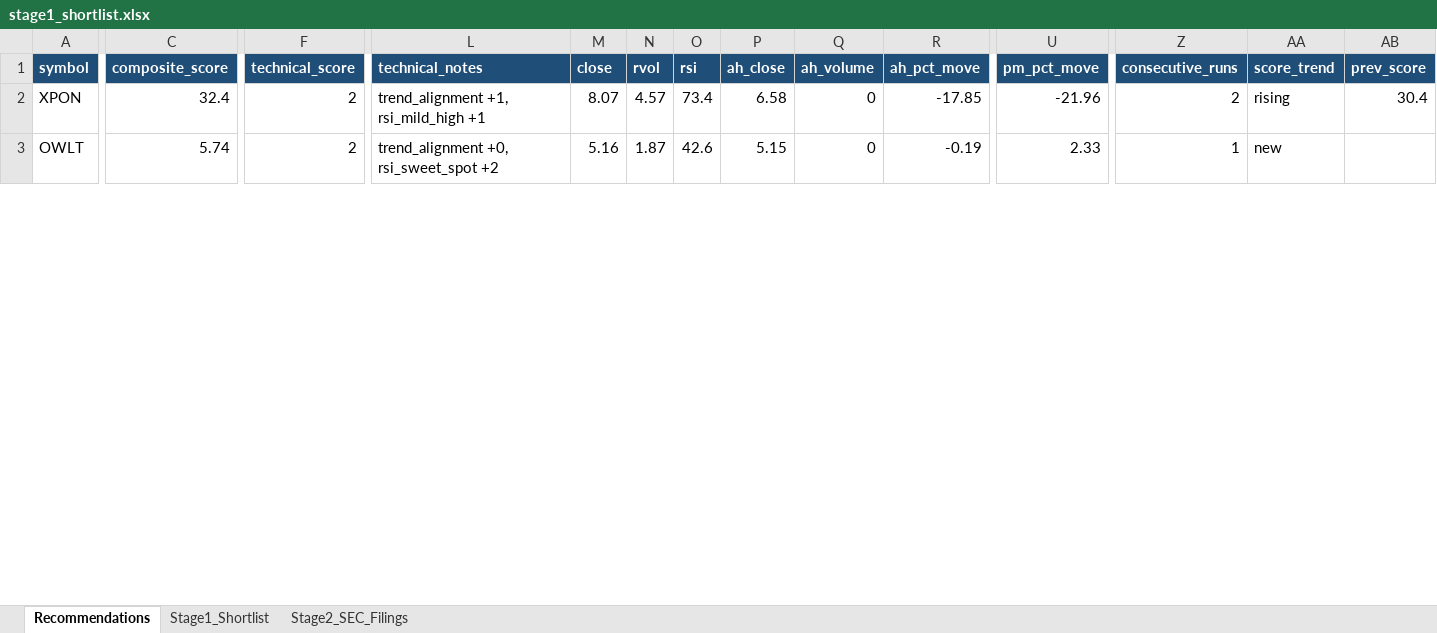
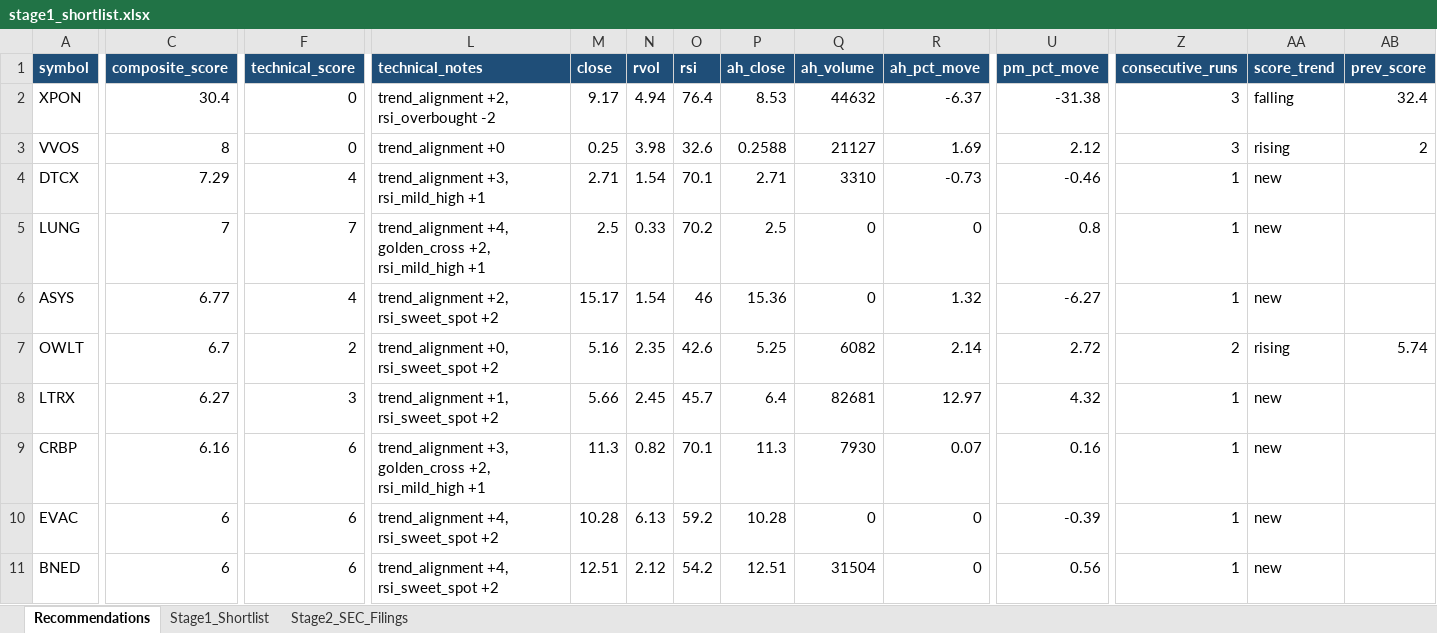
Before and after one commit to ARa2of/Small_Caps_Screener, an Excel workbook: output/stage1_shortlist.xlsx, sheet Recommendations, drawn as a sheet; only a part is shown, gaps mark what is left out; values as stored, in another font and other column widths than the file's, no borders; addresses are those after the commit; rows hold the shown columns only; the diff covers the shown part only; the diff names each change by its address in the sheet, - before the commit and + after, or states it on an @@ line.

```diff
--- a/output/stage1_shortlist.xlsx (sheet Recommendations)
+++ b/output/stage1_shortlist.xlsx (sheet Recommendations)
-C2 (composite_score): 32.4
+C2 (composite_score): 30.4
-F2 (technical_score): 2
+F2 (technical_score): 0
-L2 (technical_notes): trend_alignment +1, rsi_mild_high +1
+L2 (technical_notes): trend_alignment +2, rsi_overbought -2
-M2 (close): 8.07
+M2 (close): 9.17
-N2 (rvol): 4.57
+N2 (rvol): 4.94
-O2 (rsi): 73.4
+O2 (rsi): 76.4
-P2 (ah_close): 6.58
+P2 (ah_close): 8.53
-Q2 (ah_volume): 0
+Q2 (ah_volume): 44632
-R2 (ah_pct_move): -17.85
+R2 (ah_pct_move): -6.37
-U2 (pm_pct_move): -21.96
+U2 (pm_pct_move): -31.38
-Z2 (consecutive_runs): 2
+Z2 (consecutive_runs): 3
-AA2 (score_trend): rising
+AA2 (score_trend): falling
-AB2 (prev_score): 30.4
+AB2 (prev_score): 32.4
+row 3: VVOS | 8 | 0 | trend_alignment +0 | 0.25 | 3.98 | 32.6 | 0.2588 | 21127 | 1.69 | 2.12 | 3 | rising | 2
+row 4: DTCX | 7.29 | 4 | trend_alignment +3, rsi_mild_high +1 | 2.71 | 1.54 | 70.1 | 2.71 | 3310 | -0.73 | -0.46 | 1 | new
+row 5: LUNG | 7 | 7 | trend_alignment +4, golden_cross +2, rsi_mild_high +1 | 2.5 | 0.33 | 70.2 | 2.5 | 0 | 0 | 0.8 | 1 | new
+row 6: ASYS | 6.77 | 4 | trend_alignment +2, rsi_sweet_spot +2 | 15.17 | 1.54 | 46 | 15.36 | 0 | 1.32 | -6.27 | 1 | new
-C7 (composite_score): 5.74
+C7 (composite_score): 6.7
-N7 (rvol): 1.87
+N7 (rvol): 2.35
-P7 (ah_close): 5.15
+P7 (ah_close): 5.25
-Q7 (ah_volume): 0
+Q7 (ah_volume): 6082
-R7 (ah_pct_move): -0.19
+R7 (ah_pct_move): 2.14
-U7 (pm_pct_move): 2.33
+U7 (pm_pct_move): 2.72
-Z7 (consecutive_runs): 1
+Z7 (consecutive_runs): 2
-AA7 (score_trend): new
+AA7 (score_trend): rising
-AB7 (prev_score): (empty)
+AB7 (prev_score): 5.74
+row 8: LTRX | 6.27 | 3 | trend_alignment +1, rsi_sweet_spot +2 | 5.66 | 2.45 | 45.7 | 6.4 | 82681 | 12.97 | 4.32 | 1 | new
+row 9: CRBP | 6.16 | 6 | trend_alignment +3, golden_cross +2, rsi_mild_high +1 | 11.3 | 0.82 | 70.1 | 11.3 | 7930 | 0.07 | 0.16 | 1 | new
+row 10: EVAC | 6 | 6 | trend_alignment +4, rsi_sweet_spot +2 | 10.28 | 6.13 | 59.2 | 10.28 | 0 | 0 | -0.39 | 1 | new
+row 11: BNED | 6 | 6 | trend_alignment +4, rsi_sweet_spot +2 | 12.51 | 2.12 | 54.2 | 12.51 | 31504 | 0 | 0.56 | 1 | new
```
Also changed, not shown: 21 added rows, 3 removed rows and 210 edited cells elsewhere in this sheet, sheet Stage1_Shortlist, sheet Stage2_SEC_Filings, 2 other files.
